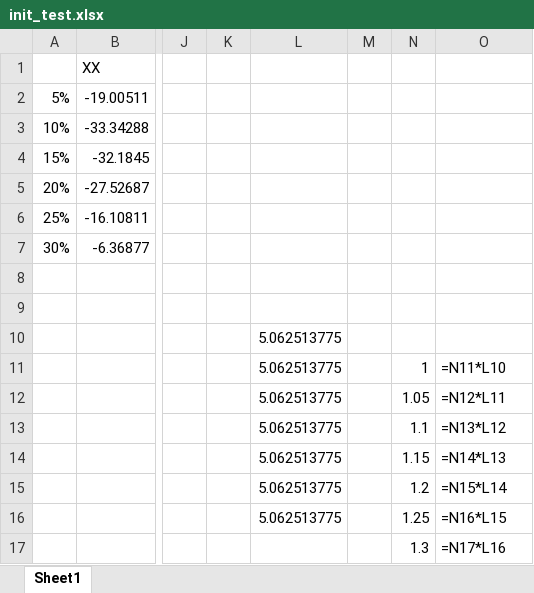
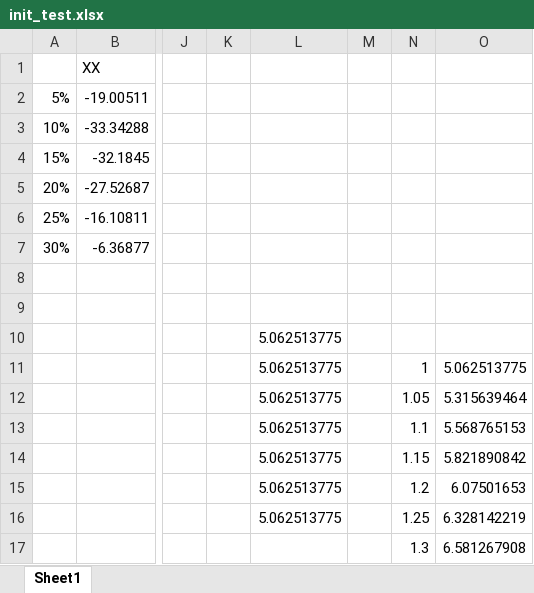
Before and after one commit to EySword/computer_data, an Excel workbook: CP/T-beta-CP/stress/init_test.xlsx, sheet Sheet1, drawn as a sheet; only a part is shown, gaps mark what is left out; values as stored, in another font and other column widths than the file's, no borders; formulas are shown in place of their values; the diff names each change by its address in the sheet, - before the commit and + after, or states it on an @@ line.

```diff
--- a/CP/T-beta-CP/stress/init_test.xlsx (sheet Sheet1)
+++ b/CP/T-beta-CP/stress/init_test.xlsx (sheet Sheet1)
-O11: =N11*L10
+O11: 5.062513775
-O12: =N12*L11
+O12: 5.315639464
-O13: =N13*L12
+O13: 5.568765153
-O14: =N14*L13
+O14: 5.821890842
-O15: =N15*L14
+O15: 6.07501653
-O16: =N16*L15
+O16: 6.328142219
-O17: =N17*L16
+O17: 6.581267908
```
Also changed, not shown: 1 other file.
